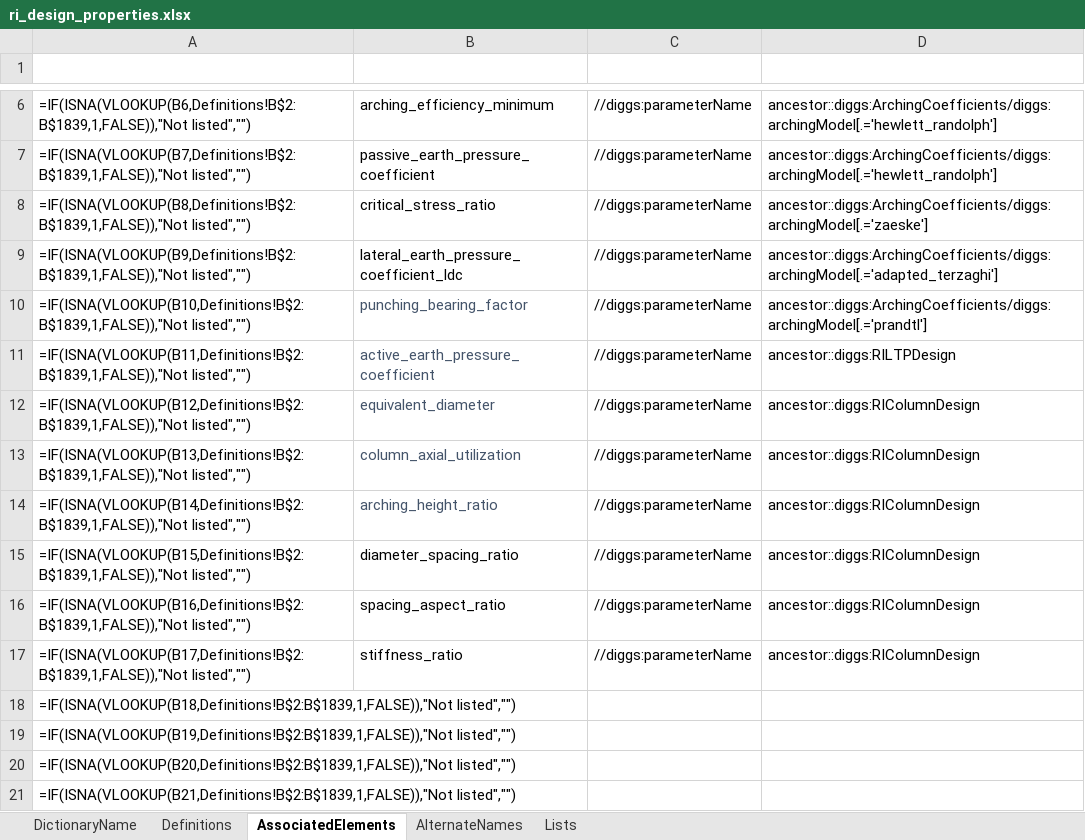
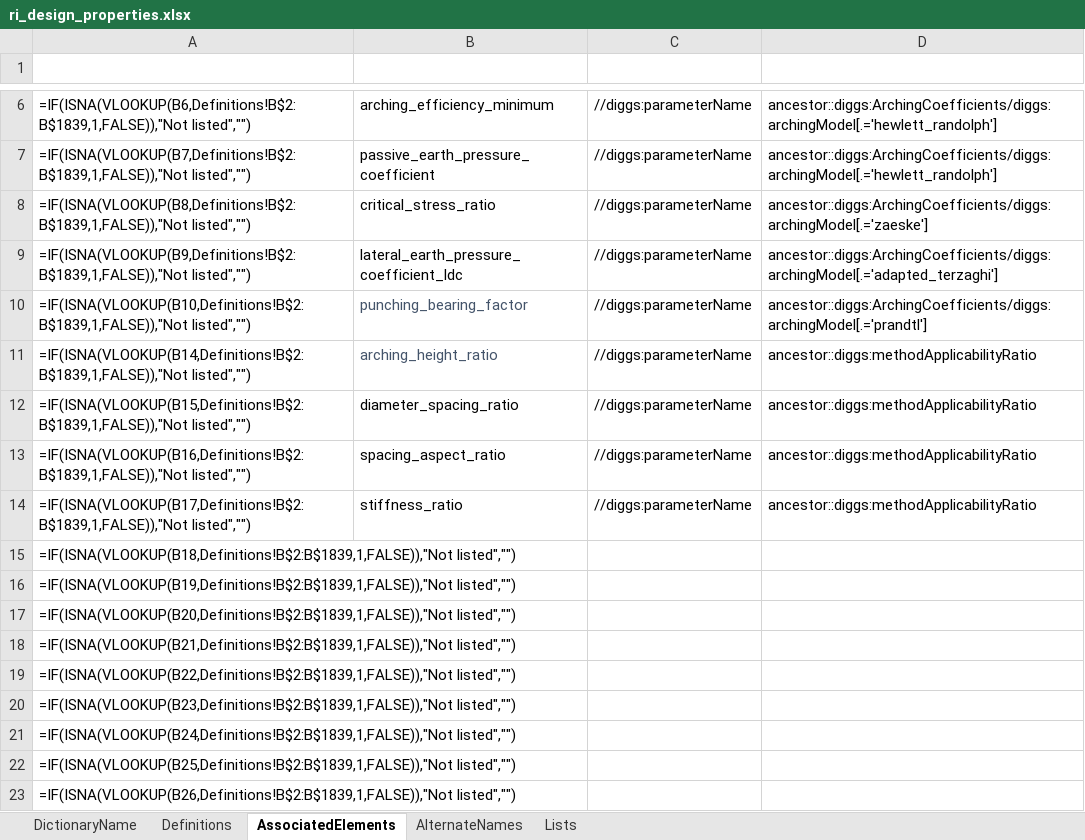
Before and after one commit to DIGGSml/def, an Excel workbook: Codelist Excel Files and Conversion Templates to XML/ri_design_properties.xlsx, sheet AssociatedElements, drawn as a sheet; only a part is shown, gaps mark what is left out; the shorter side is filled out with more unchanged rows; values as stored, in another font and other column widths than the file's, no borders; formulas without a stored value are shown as written; table styles not drawn; removed rows and columns are numbered as before the commit, all else as after; the diff names each change by its address in the sheet, - before the commit and + after, or states it on an @@ line.

Commit message:
AR1 + AP1 — retarget ri_design_properties.xml, scope ri_properties.xml#testing_density
AR1: removed equivalent_diameter and column_axial_utilization entirely (both
now typed schema elements or retired outright, see diggs-schema). Removed
active_earth_pressure_coefficient too, after a follow-up review found it
should be a plain typed element, not dictionary-bound at all. Retargeted
arching_height_ratio/diameter_spacing_ratio/spacing_aspect_ratio/
stiffness_ratio's conditionalElementXpath from the generic
ancestor::diggs:RIColumnDesign to the new, specifically-named
ancestor::diggs:methodApplicabilityRatio. Root description rewritten twice to
match. 16 entries -> 13.

AP1: ri_properties.xml#testing_density gained a conditionalElementXpath
(ancestor::diggs:testingDensity) - it had none before, so it validated
against a bare parameterName anywhere in a document, including inside an
unrelated otherProperty. Flipped this file's own stylesheet declaration from
codelists.xsl to propertylists.xsl, correctly - the generator's own rule once
any entry in the workbook carries a condition.

Both off-plan, Dan-driven design-review sessions, 2026-08-18. Full reasoning
in docs/build/AR1/NOTES.md and docs/build/AP1/NOTES.md (rigid-inclusions
repo, gitignored there). AP1 also flagged four ri_properties.xml entries
(element_class, tested_fraction, test_load_pct_design_load, instrument_type)
still unconditioned, reachable only via bare otherProperty - not fixed here,
each needs its own named-element decision, next session's first question.

```diff
--- a/Codelist Excel Files and Conversion Templates to XML/ri_design_properties.xlsx (sheet AssociatedElements)
+++ b/Codelist Excel Files and Conversion Templates to XML/ri_design_properties.xlsx (sheet AssociatedElements)
-row 11: =IF(ISNA(VLOOKUP(B11,Definitions!B$2:B$1839,1,FALSE)),"Not listed","") | active_earth_pressure_coefficient | //diggs:parameterName | ancestor::diggs:RILTPDesign
-row 12: =IF(ISNA(VLOOKUP(B12,Definitions!B$2:B$1839,1,FALSE)),"Not listed","") | equivalent_diameter | //diggs:parameterName | ancestor::diggs:RIColumnDesign
-row 13: =IF(ISNA(VLOOKUP(B13,Definitions!B$2:B$1839,1,FALSE)),"Not listed","") | column_axial_utilization | //diggs:parameterName | ancestor::diggs:RIColumnDesign
-D11:D14 (ConditionalElement): ancestor::diggs:RIColumnDesign
+D11:D14 (ConditionalElement): ancestor::diggs:methodApplicabilityRatio
```
Also changed, not shown: sheet Definitions, sheet DictionaryName, Codelist Excel Files and Conversion Templates to XML/ri_properties.xlsx, 2 other files.
